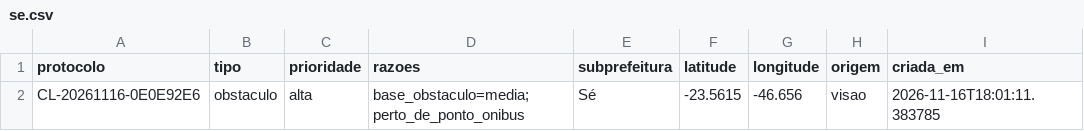
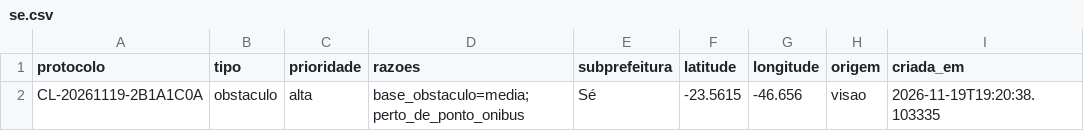
Before and after one commit to CarlosGanzerli/calcada-livre-rpa, a CSV file: assets/exemplo-saida/se.csv, drawn as a sheet.

```diff
--- a/assets/exemplo-saida/se.csv
+++ b/assets/exemplo-saida/se.csv
@@ -1,2 +1,2 @@
 protocolo,tipo,prioridade,razoes,subprefeitura,latitude,longitude,origem,criada_em
-CL-20261116-0E0E92E6,obstaculo,alta,base_obstaculo=media;perto_de_ponto_onibus,Sé,-23.5615,-46.656,visao,2026-11-16T18:01:11.383785
+CL-20261119-2B1A1C0A,obstaculo,alta,base_obstaculo=media;perto_de_ponto_onibus,Sé,-23.5615,-46.656,visao,2026-11-19T19:20:38.103335
```
Also changed, not shown: assets/exemplo-saida/campo_limpo.csv, assets/exemplo-saida/itaquera.csv, 18 other files.
